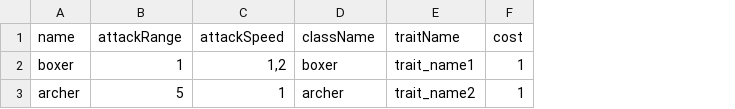
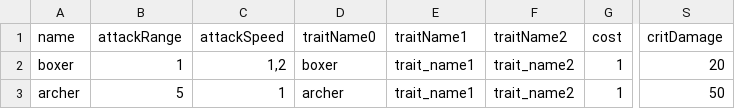
Before and after one commit to domerka/Autochess-game, a CSV file: Assets/Resources/Databases/CharacterLevelOneDatabase.csv, drawn as a sheet; only a part is shown, gaps mark what is left out; the diff names each change by its address in the sheet, - before the commit and + after, or states it on an @@ line.

```diff
--- a/Assets/Resources/Databases/CharacterLevelOneDatabase.csv
+++ b/Assets/Resources/Databases/CharacterLevelOneDatabase.csv
+column F (traitName2), rows 2-3: trait_name2 | trait_name2
+column S (critDamage), rows 2-3: 20 | 50
-D1: className
+D1: traitName0
-E1: traitName
+E1: traitName1
-E3 (traitName1): trait_name2
+E3 (traitName1): trait_name1
```
Also changed, not shown: Assets/Resources/Databases/CharacterLevelThreeDatabase.csv, Assets/Resources/Databases/CharacterLevelTwoDatabase.csv, 28 other files.
